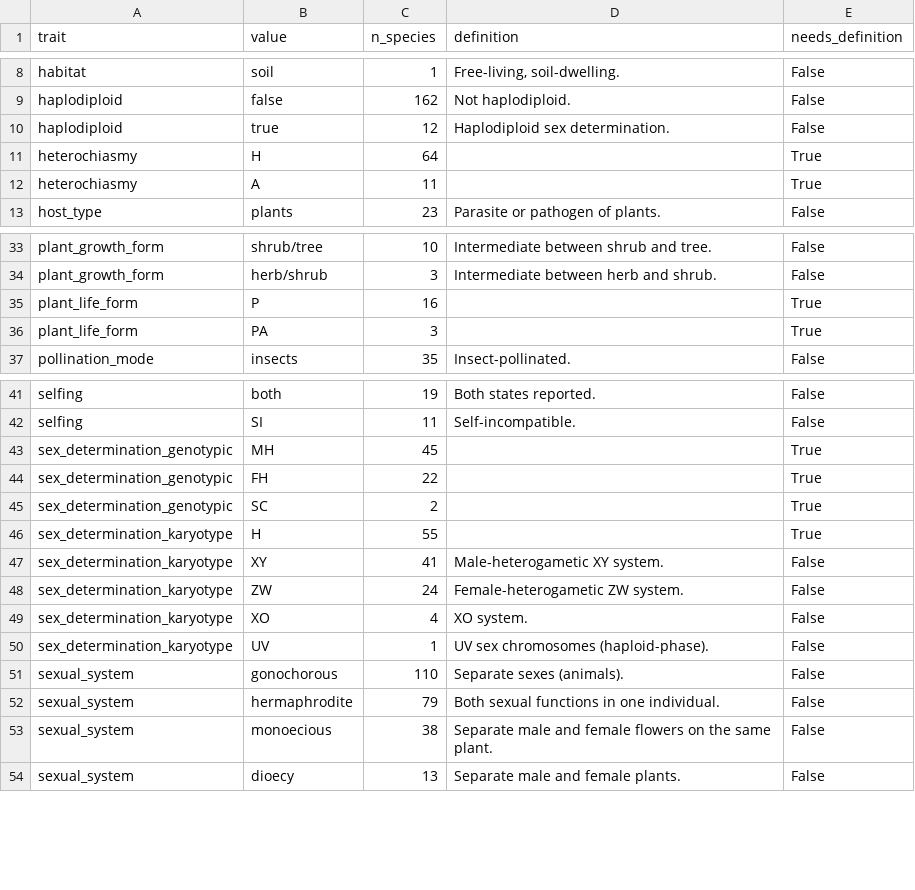
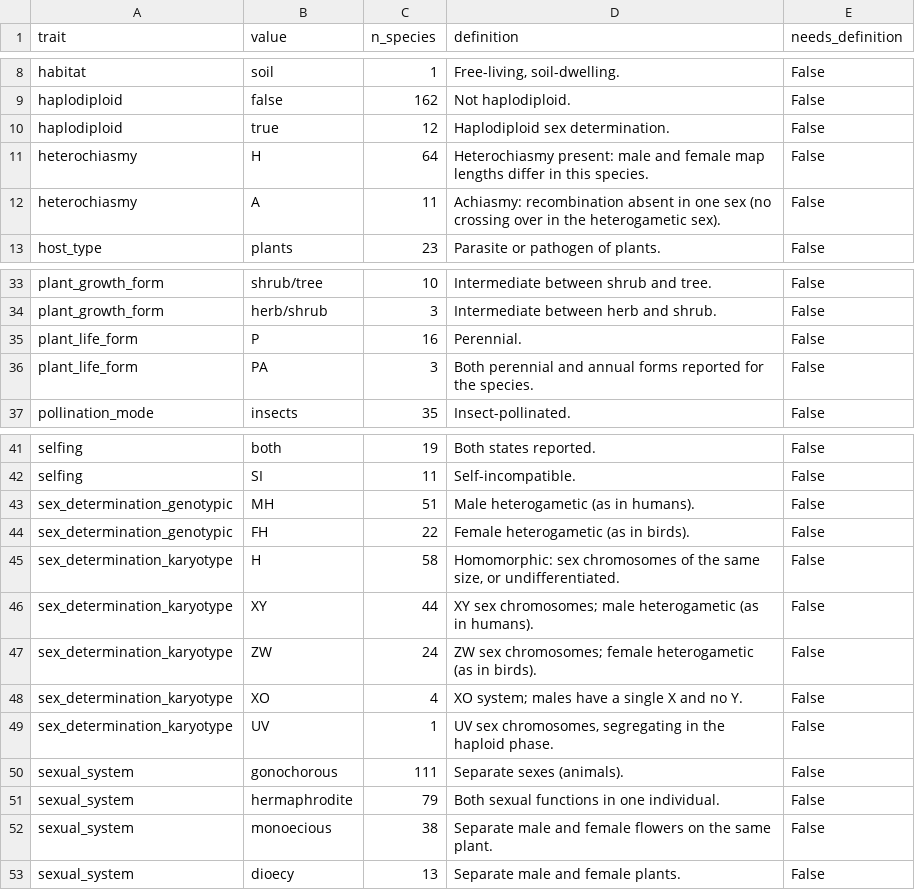
Before and after one commit to jessstapley/RecMapDB, a CSV file: data/trait_vocabularies.csv, drawn as a sheet; only a part is shown, gaps mark what is left out.

Commit message:
Document trait vocabularies and add Tree of Sex provenance
- All 61 vocabulary values now defined; opaque source codes resolved
- 163 trait values carry a primary literature citation from the Tree of Sex
  database; independent agreement is exact where both sources have a value
- 13 new trait values added from the same source
- Removed two misfiled 'SC' genotypic values (a Selfing code in the wrong column)
- Heterochiasmy coding cross-checked against sex-specific map lengths

```diff
--- a/data/trait_vocabularies.csv
+++ b/data/trait_vocabularies.csv
@@ -10,4 +10,4 @@ haplodiploid,false,162,Not haplodiploid.,False
 haplodiploid,true,12,Haplodiploid sex determination.,False
-heterochiasmy,H,64,,True
-heterochiasmy,A,11,,True
+heterochiasmy,H,64,Heterochiasmy present: male and female map lengths differ in this species.,False
+heterochiasmy,A,11,Achiasmy: recombination absent in one sex (no crossing over in the heterogametic sex).,False
 host_type,plants,23,Parasite or pathogen of plants.,False
@@ -34,4 +34,4 @@ plant_growth_form,shrub/tree,10,Intermediate between shrub and tree.,False
 plant_growth_form,herb/shrub,3,Intermediate between herb and shrub.,False
-plant_life_form,P,16,,True
-plant_life_form,PA,3,,True
+plant_life_form,P,16,Perennial.,False
+plant_life_form,PA,3,Both perennial and annual forms reported for the species.,False
 pollination_mode,insects,35,Insect-pollinated.,False
@@ -42,11 +42,10 @@ selfing,both,19,Both states reported.,False
 selfing,SI,11,Self-incompatible.,False
-sex_determination_genotypic,MH,45,,True
-sex_determination_genotypic,FH,22,,True
-sex_determination_genotypic,SC,2,,True
-sex_determination_karyotype,H,55,,True
-sex_determination_karyotype,XY,41,Male-heterogametic XY system.,False
-sex_determination_karyotype,ZW,24,Female-heterogametic ZW system.,False
-sex_determination_karyotype,XO,4,XO system.,False
-sex_determination_karyotype,UV,1,UV sex chromosomes (haploid-phase).,False
-sexual_system,gonochorous,110,Separate sexes (animals).,False
+sex_determination_genotypic,MH,51,Male heterogametic (as in humans).,False
+sex_determination_genotypic,FH,22,Female heterogametic (as in birds).,False
+sex_determination_karyotype,H,58,"Homomorphic: sex chromosomes of the same size, or undifferentiated.",False
+sex_determination_karyotype,XY,44,XY sex chromosomes; male heterogametic (as in humans).,False
+sex_determination_karyotype,ZW,24,ZW sex chromosomes; female heterogametic (as in birds).,False
+sex_determination_karyotype,XO,4,XO system; males have a single X and no Y.,False
+sex_determination_karyotype,UV,1,"UV sex chromosomes, segregating in the haploid phase.",False
+sexual_system,gonochorous,111,Separate sexes (animals).,False
 sexual_system,hermaphrodite,79,Both sexual functions in one individual.,False
```
Also changed, not shown: data/trait_definitions.csv, 5 other files.
